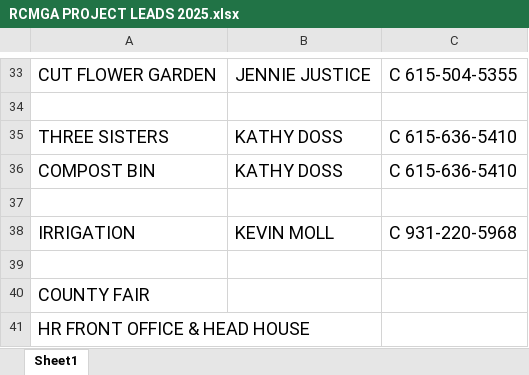
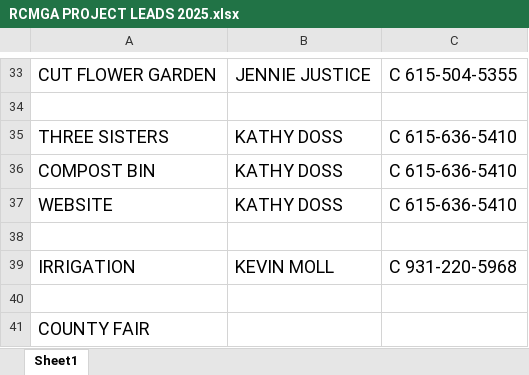
Before and after one commit to KathyDoss/Robco_MasterGardeners, an Excel workbook: documents/RCMGA PROJECT LEADS 2025.xlsx, sheet Sheet1, drawn as a sheet; only a part is shown, gaps mark what is left out; values as stored, in another font and other column widths than the file's, no borders; removed rows and columns are numbered as before the commit, all else as after; the diff covers the shown part only; the diff names each change by its address in the sheet, - before the commit and + after, or states it on an @@ line.

```diff
--- a/documents/RCMGA PROJECT LEADS 2025.xlsx (sheet Sheet1)
+++ b/documents/RCMGA PROJECT LEADS 2025.xlsx (sheet Sheet1)
+row 37: WEBSITE | KATHY DOSS | C 615-636-5410
-row 41: HR FRONT OFFICE & HEAD HOUSE
```
Also changed, not shown: 4 added rows, 4 removed rows, 2 moved rows and 7 edited cells elsewhere in this sheet, 2 other files.
